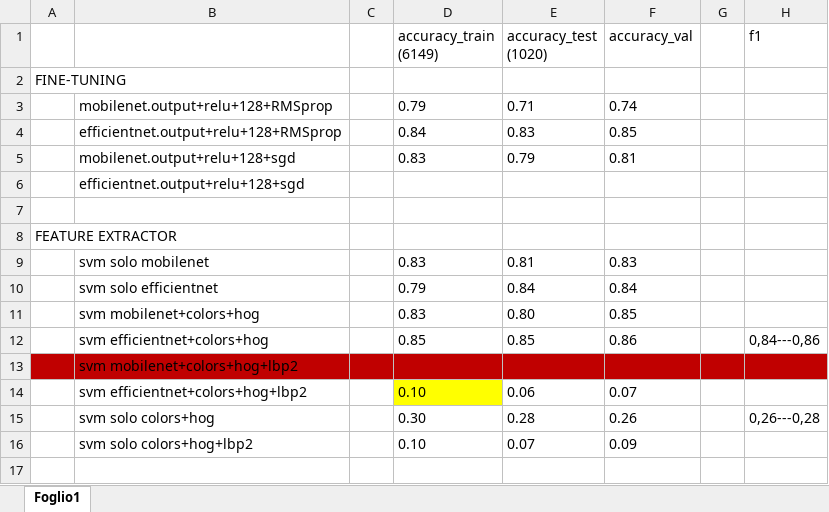
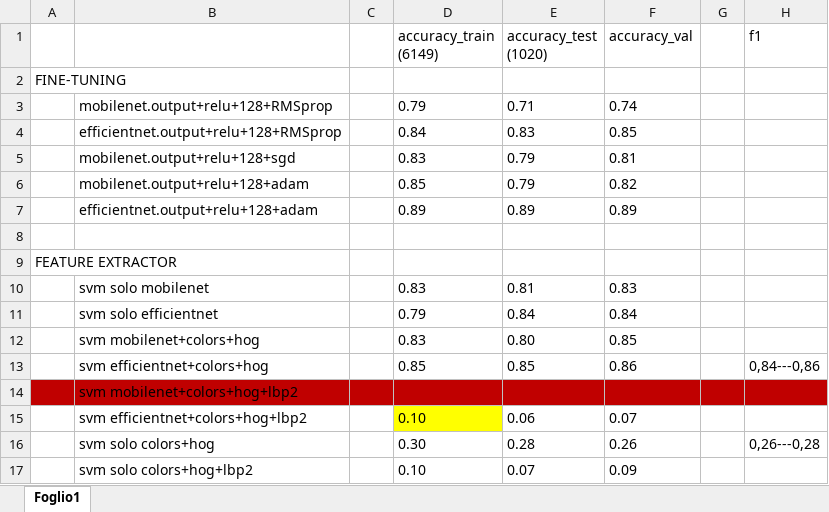
Before and after one commit to teresacigna/Progetto_AML, an Excel workbook: performance.xlsx, sheet Foglio1, drawn as a sheet; values as stored, in another font and other column widths than the file's, no borders; removed rows and columns are numbered as before the commit, all else as after; the diff names each change by its address in the sheet, - before the commit and + after, or states it on an @@ line.

Commit message:
main

```diff
--- a/performance.xlsx (sheet Foglio1)
+++ b/performance.xlsx (sheet Foglio1)
-row 6:  | efficientnet.output+relu+128+sgd
+row 6:  | mobilenet.output+relu+128+adam |  | 0.85 | 0.79 | 0.82
+row 7:  | efficientnet.output+relu+128+adam |  | 0.89 | 0.89 | 0.89
```
